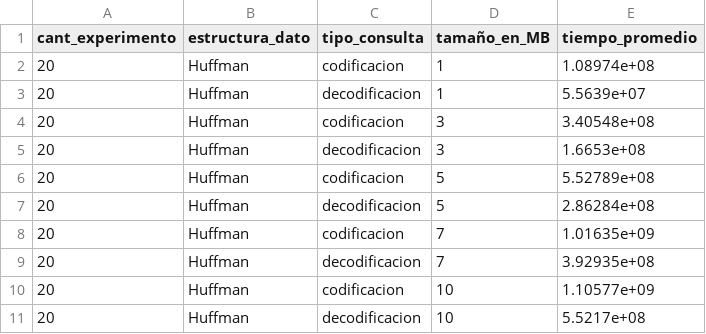
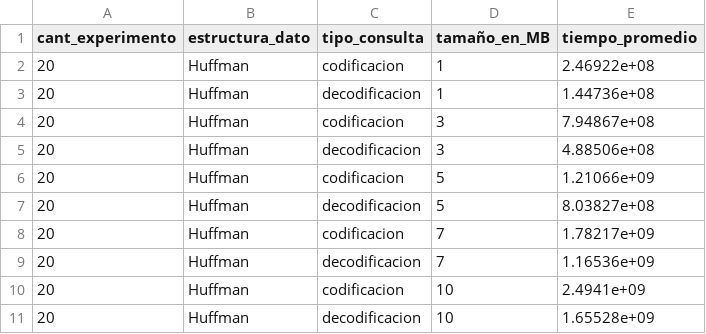
Before and after one commit to G6B0/Proyecto-EDD, a CSV file: Huffman/resultados.csv, drawn as a sheet.

Commit message:
Se agrega lectura de datos en graficas

```diff
--- a/Huffman/resultados.csv
+++ b/Huffman/resultados.csv
@@ -1,11 +1,11 @@
 cant_experimento;estructura_dato;tipo_consulta;tamaño_en_MB;tiempo_promedio
-20;Huffman;codificacion;1;1.08974e+08
-20;Huffman;decodificacion;1;5.5639e+07
-20;Huffman;codificacion;3;3.40548e+08
-20;Huffman;decodificacion;3;1.6653e+08
-20;Huffman;codificacion;5;5.52789e+08
-20;Huffman;decodificacion;5;2.86284e+08
-20;Huffman;codificacion;7;1.01635e+09
-20;Huffman;decodificacion;7;3.92935e+08
-20;Huffman;codificacion;10;1.10577e+09
-20;Huffman;decodificacion;10;5.5217e+08
+20;Huffman;codificacion;1;2.46922e+08
+20;Huffman;decodificacion;1;1.44736e+08
+20;Huffman;codificacion;3;7.94867e+08
+20;Huffman;decodificacion;3;4.88506e+08
+20;Huffman;codificacion;5;1.21066e+09
+20;Huffman;decodificacion;5;8.03827e+08
+20;Huffman;codificacion;7;1.78217e+09
+20;Huffman;decodificacion;7;1.16536e+09
+20;Huffman;codificacion;10;2.4941e+09
+20;Huffman;decodificacion;10;1.65528e+09
```
Also changed, not shown: 6 other files.
